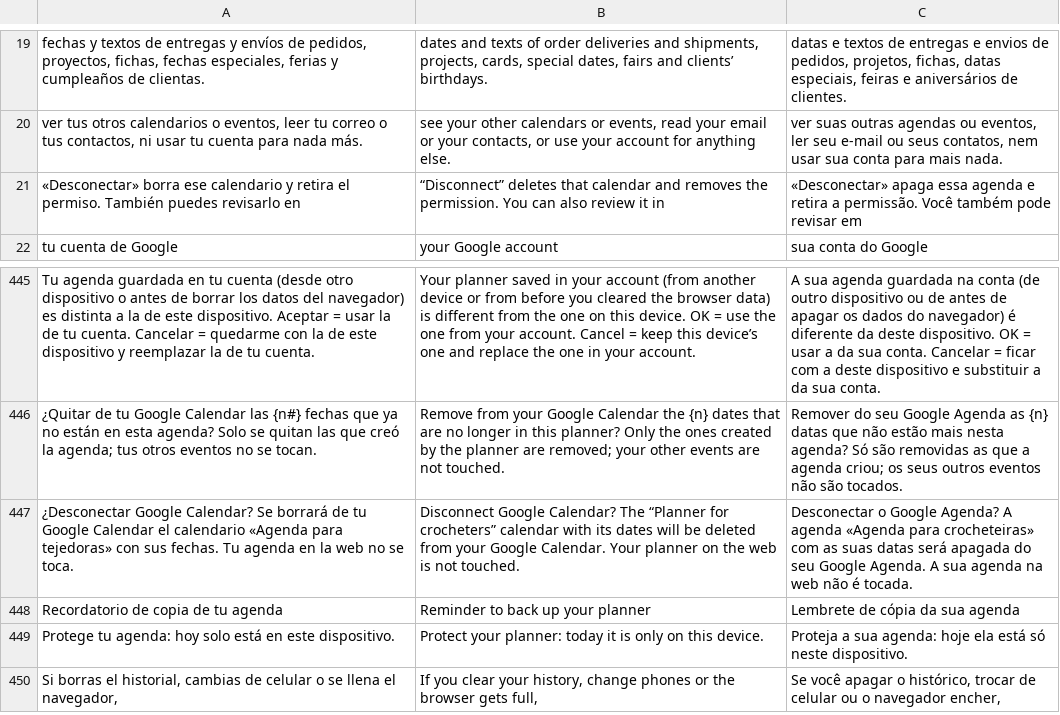
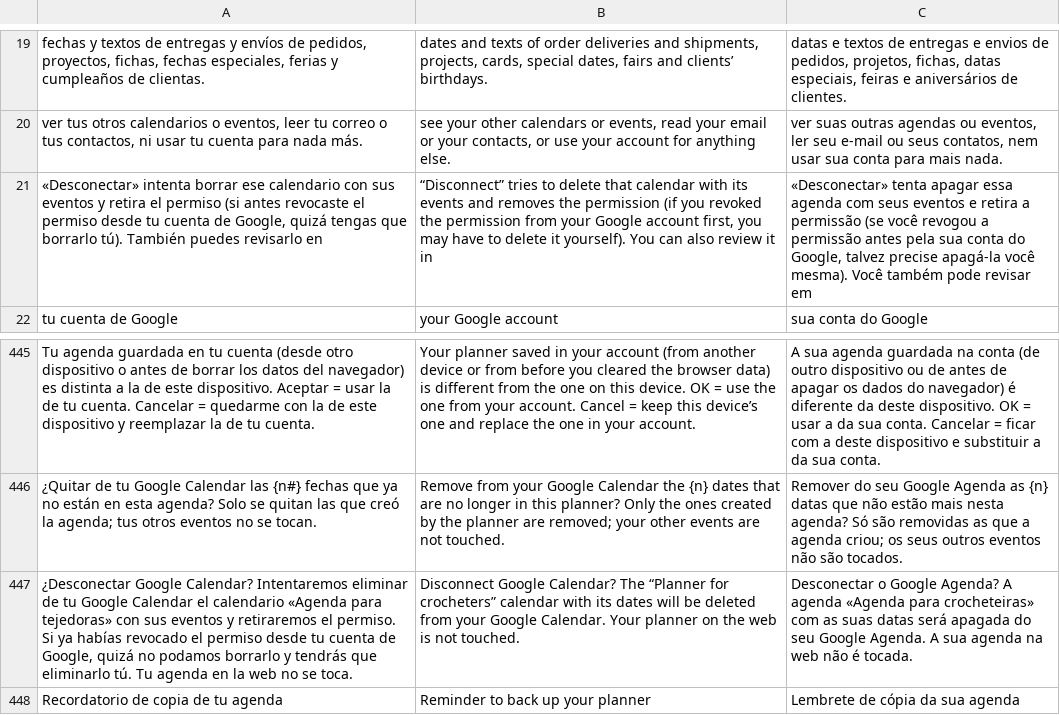
Before and after one commit to lana-rosa/WEB, a TSV file: herramientas/agenda-idiomas/REVISION.tsv, drawn as a sheet; only a part is shown, gaps mark what is left out; the shorter side is filled out with more unchanged rows; the diff names each change by its address in the sheet, - before the commit and + after, or states it on an @@ line.

```diff
--- a/herramientas/agenda-idiomas/REVISION.tsv
+++ b/herramientas/agenda-idiomas/REVISION.tsv
-A21: «Desconectar» borra ese calendario y retira el permiso. También puedes…
+A21: «Desconectar» intenta borrar ese calendario con sus eventos y retira el permiso (si antes revocaste el permiso desde tu cuenta de Google, quizá tengas que borrarlo tú). También puedes…
-B21: “Disconnect” deletes that calendar and removes the permission. You can…
+B21: “Disconnect” tries to delete that calendar with its events and removes the permission (if you revoked the permission from your Google account first, you may have to delete it yourself). You can…
-C21: «Desconectar» apaga essa agenda e retira a permissão. Você também…
+C21: «Desconectar» tenta apagar essa agenda com seus eventos e retira a permissão (se você revogou a permissão antes pela sua conta do Google, talvez precise apagá-la você mesma). Você também…
-A447: …Google Calendar? Se borrará de tu Google Calendar el calendario «Agenda para tejedoras» con sus fechas. Tu agenda…
+A447: …Google Calendar? Intentaremos eliminar de tu Google Calendar el calendario «Agenda para tejedoras» con sus eventos y retiraremos el permiso. Si ya habías revocado el permiso desde tu cuenta de Google, quizá no podamos borrarlo y tendrás que eliminarlo tú. Tu agenda…
```
Also changed, not shown: 8 other files.
